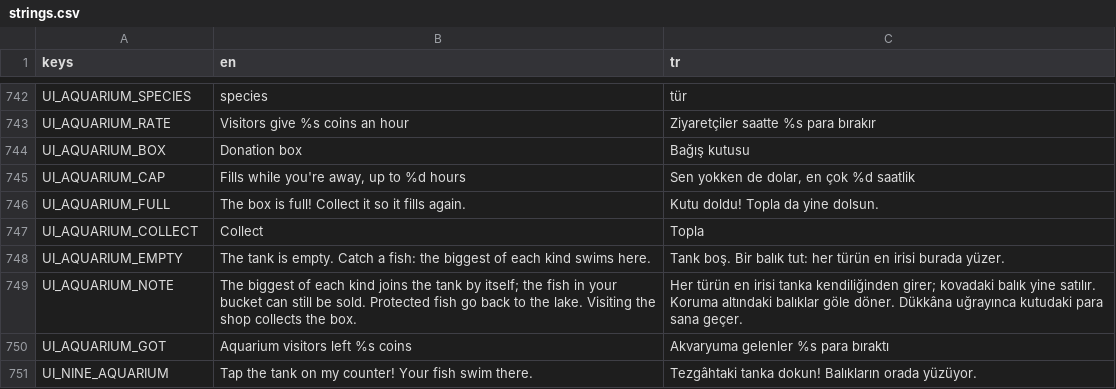
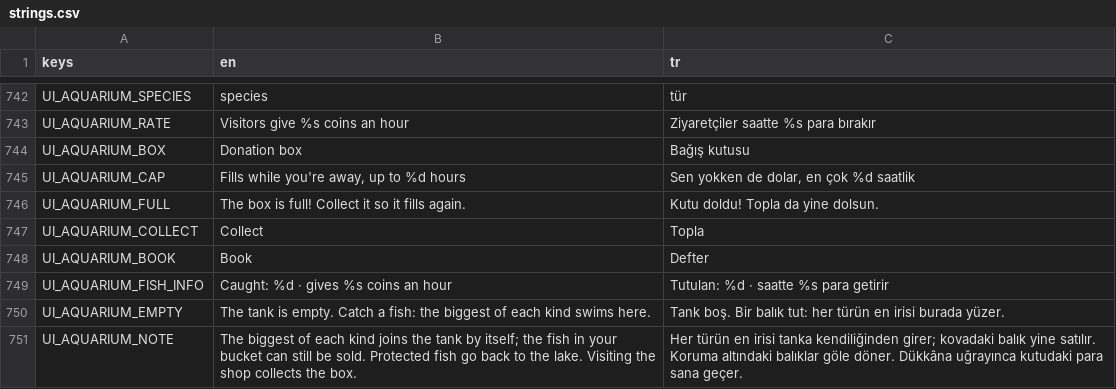
Before and after one commit to ErsinAydogmuss/game1, a CSV file: localization/strings.csv, drawn as a sheet; only a part is shown, gaps mark what is left out; the shorter side is filled out with more unchanged rows; the diff names each change by its address in the sheet, - before the commit and + after, or states it on an @@ line.

```diff
--- a/localization/strings.csv
+++ b/localization/strings.csv
+row 748: UI_AQUARIUM_BOOK | Book | Defter
+row 749: UI_AQUARIUM_FISH_INFO | Caught: %d · gives %s coins an hour | Tutulan: %d · saatte %s para getirir
```
Also changed, not shown: 12 other files.
